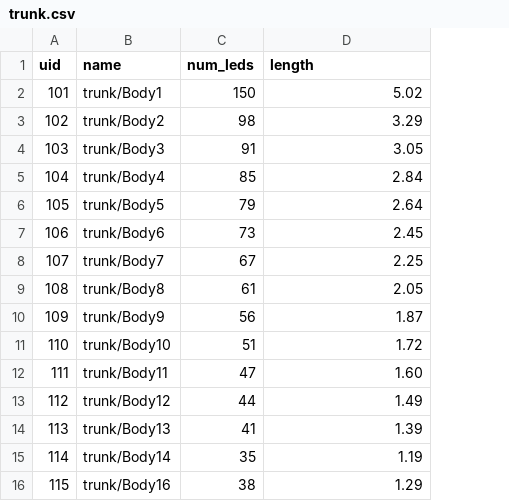
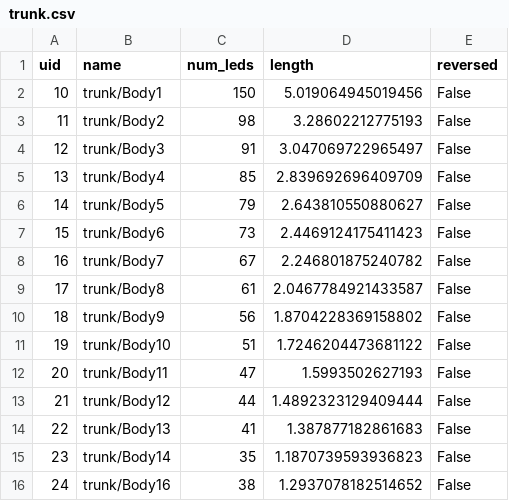
Before and after one commit to pitzer/funky_lights, a CSV file: config/trunk.csv, drawn as a sheet; only a part is shown; the diff covers the shown part only; the diff names each change by its address in the sheet, - before the commit and + after, or states it on an @@ line.

```diff
--- a/config/trunk.csv
+++ b/config/trunk.csv
+column E (reversed), rows 2-16: all False
-A2 (uid): 101
+A2 (uid): 10
-D2 (length): 5.02
+D2 (length): 5.019064945019456
-A3 (uid): 102
+A3 (uid): 11
-D3 (length): 3.29
+D3 (length): 3.28602212775193
-A4 (uid): 103
+A4 (uid): 12
-D4 (length): 3.05
+D4 (length): 3.047069722965497
-A5 (uid): 104
+A5 (uid): 13
-D5 (length): 2.84
+D5 (length): 2.839692696409709
-A6 (uid): 105
+A6 (uid): 14
-D6 (length): 2.64
+D6 (length): 2.643810550880627
-A7 (uid): 106
+A7 (uid): 15
-D7 (length): 2.45
+D7 (length): 2.4469124175411423
-A8 (uid): 107
+A8 (uid): 16
-D8 (length): 2.25
+D8 (length): 2.246801875240782
-A9 (uid): 108
+A9 (uid): 17
-D9 (length): 2.05
+D9 (length): 2.0467784921433587
-A10 (uid): 109
+A10 (uid): 18
-D10 (length): 1.87
+D10 (length): 1.8704228369158802
-A11 (uid): 110
+A11 (uid): 19
-D11 (length): 1.72
+D11 (length): 1.7246204473681122
-A12 (uid): 111
+A12 (uid): 20
-D12 (length): 1.60
+D12 (length): 1.5993502627193
-A13 (uid): 112
+A13 (uid): 21
-D13 (length): 1.49
+D13 (length): 1.4892323129409444
-A14 (uid): 113
+A14 (uid): 22
-D14 (length): 1.39
+D14 (length): 1.387877182861683
-A15 (uid): 114
+A15 (uid): 23
-D15 (length): 1.19
+D15 (length): 1.1870739593936823
-A16 (uid): 115
+A16 (uid): 24
-D16 (length): 1.29
+D16 (length): 1.2937078182514652
```
Also changed, not shown: 44 edited cells elsewhere in this file, config/legs.csv, 3 other files.
